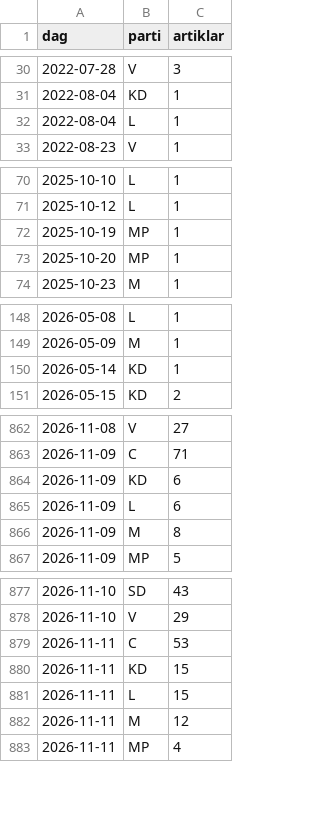
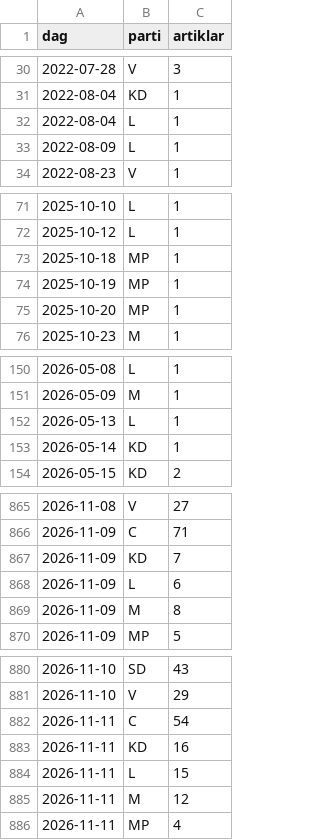
Before and after one commit to claesludvig/projekt, a CSV file: valjare/data/csv/media_google_nyheter.csv, drawn as a sheet; only a part is shown, gaps mark what is left out; the diff covers the shown part only.

```diff
--- a/valjare/data/csv/media_google_nyheter.csv
+++ b/valjare/data/csv/media_google_nyheter.csv
@@ -32,2 +32,3 @@ dag,parti,artiklar
 2022-08-04,L,1
+2022-08-09,L,1
 2022-08-23,V,1
@@ -71,2 +72,3 @@ dag,parti,artiklar
 2025-10-12,L,1
+2025-10-18,MP,1
 2025-10-19,MP,1
@@ -149,2 +151,3 @@ dag,parti,artiklar
 2026-05-09,M,1
+2026-05-13,L,1
 2026-05-14,KD,1
@@ -863,3 +866,3 @@ dag,parti,artiklar
 2026-11-09,C,71
-2026-11-09,KD,6
+2026-11-09,KD,7
 2026-11-09,L,6
@@ -878,4 +881,4 @@ dag,parti,artiklar
 2026-11-10,V,29
-2026-11-11,C,53
-2026-11-11,KD,15
+2026-11-11,C,54
+2026-11-11,KD,16
 2026-11-11,L,15
```
Also changed, not shown: 8 added rows and 19 edited cells elsewhere in this file, valjare/data/csv/kvalitet.csv, valjare/data/csv/media_foljare.csv, 14 other files.
